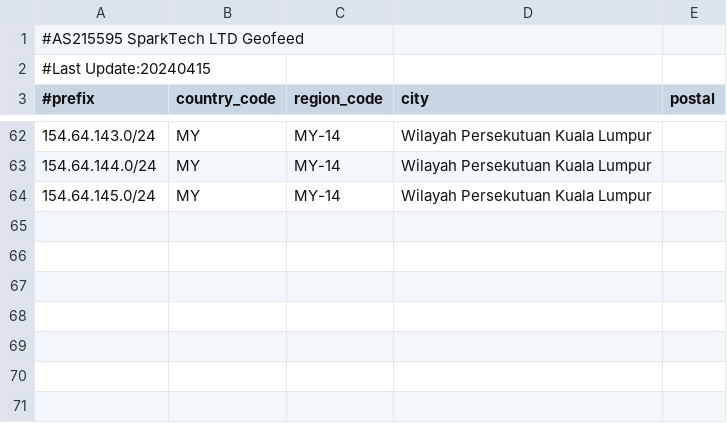
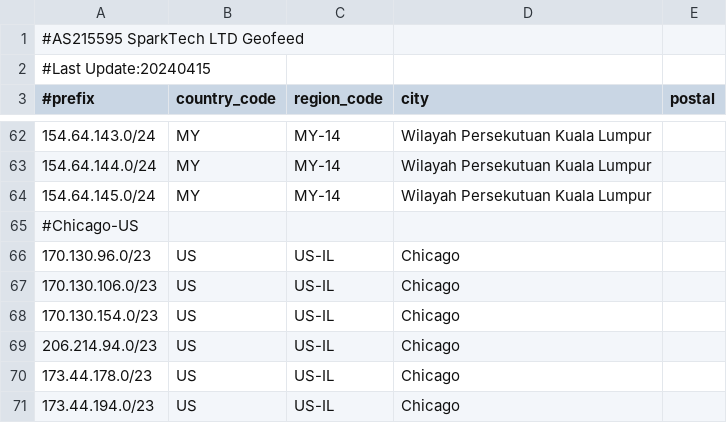
Before and after one commit to SparktTech/sparktech-geofeed, a CSV file: sparktech-network-geofeed.csv, drawn as a sheet; only a part is shown, gaps mark what is left out.

Commit message:
Update sparktech-network-geofeed.csv

```diff
--- a/sparktech-network-geofeed.csv
+++ b/sparktech-network-geofeed.csv
@@ -64 +64,8 @@
 154.64.145.0/24,MY,MY-14,Wilayah Persekutuan Kuala Lumpur,
+#Chicago-US
+170.130.96.0/23,US,US-IL,Chicago,
+170.130.106.0/23,US,US-IL,Chicago,
+170.130.154.0/23,US,US-IL,Chicago,
+206.214.94.0/23,US,US-IL,Chicago,
+173.44.178.0/23,US,US-IL,Chicago,
+173.44.194.0/23,US,US-IL,Chicago,
```
